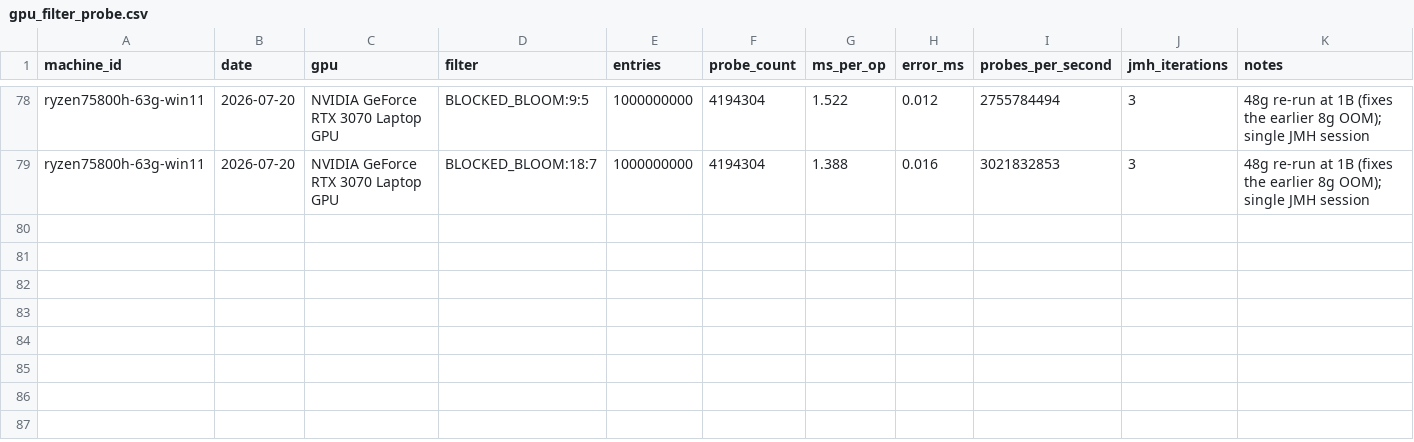
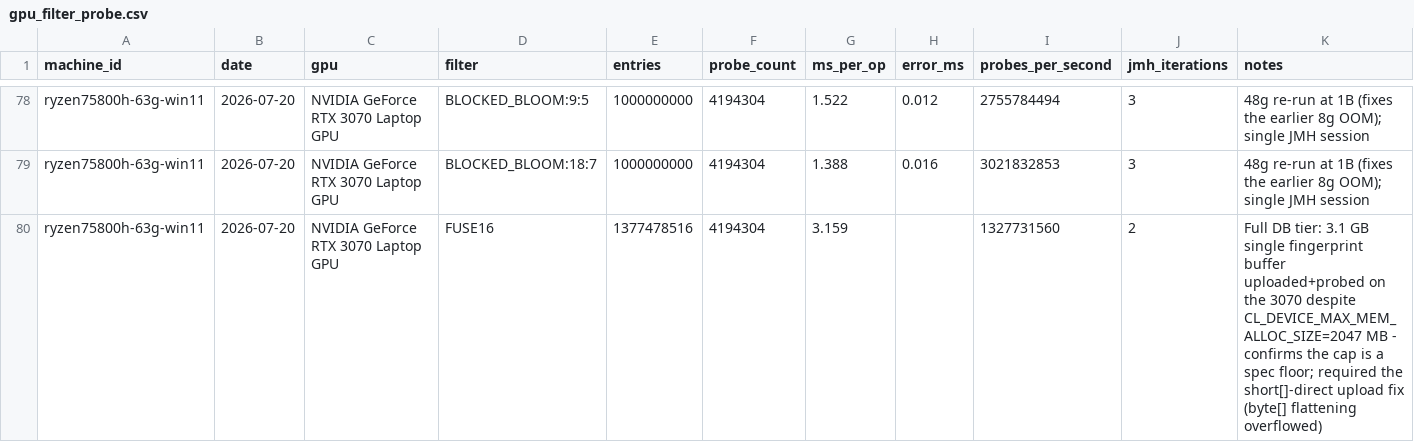
Before and after one commit to bernardladenthin/BitcoinAddressFinder, a CSV file: docs/measurements/gpu_filter_probe.csv, drawn as a sheet; only a part is shown, gaps mark what is left out; the diff names each change by its address in the sheet, - before the commit and + after, or states it on an @@ line.

```diff
--- a/docs/measurements/gpu_filter_probe.csv
+++ b/docs/measurements/gpu_filter_probe.csv
+row 80: ryzen75800h-63g-win11 | 2026-07-20 | NVIDIA GeForce RTX 3070 Laptop GPU | FUSE16 | 1377478516 | 4194304 | 3.159 |  | 1327731560 | 2 | Full DB tier: 3.1 GB single fingerprint buffer uploaded+probed on the 3070 despite CL_DEVICE_MAX_MEM_ALLOC_SIZE=2047 MB - confirms the cap is a spec floor; required the short[]-direct upload fix (byte[] flattening overflowed)
```
Also changed, not shown: 3 other files.
